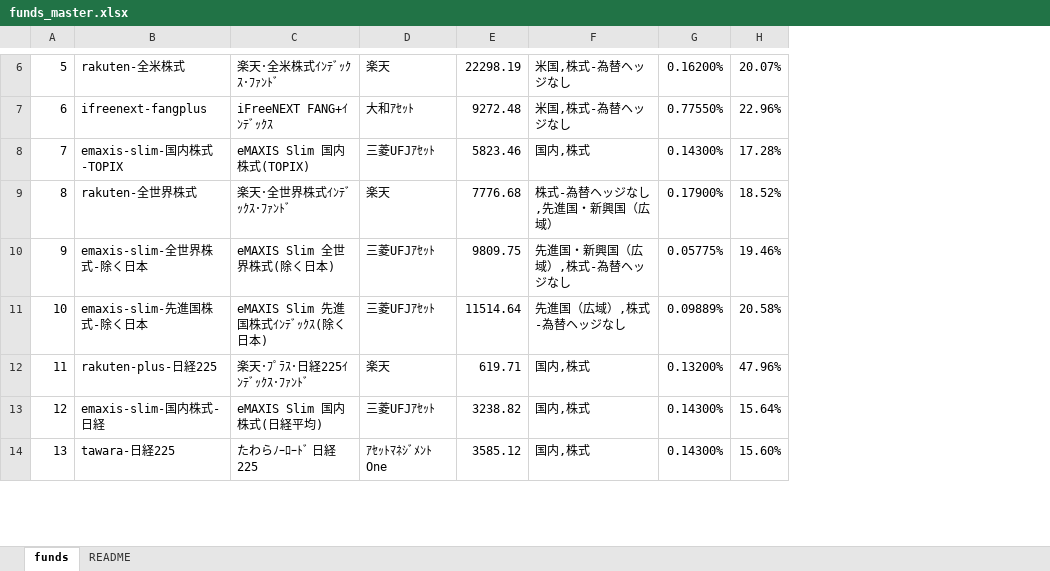
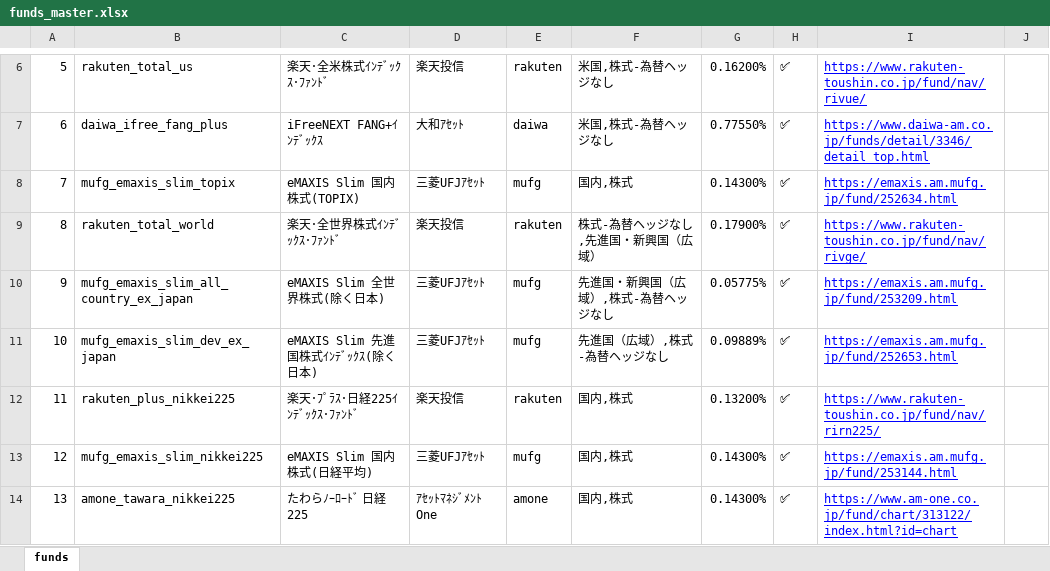
Before and after one commit to emataroshan/tsumitate-app, an Excel workbook: data/funds_master.xlsx, sheet funds, drawn as a sheet; only a part is shown, gaps mark what is left out; values as stored, in another font and other column widths than the file's, no borders; conditional formats not drawn; removed rows and columns are numbered as before the commit, all else as after; the diff covers the shown part only; the diff names each change by its address in the sheet, - before the commit and + after, or states it on an @@ line.

```diff
--- a/data/funds_master.xlsx (sheet funds)
+++ b/data/funds_master.xlsx (sheet funds)
-sheet tab: README
-column B, rows 6-14: rakuten-全米株式 | ifreenext-fangplus | emaxis-slim-国内株式-TOPIX | rakuten-全世界株式 | emaxis-slim-全世界株式-除く日本 | emaxis-slim-先進国株式-除く日本 | rakuten-plus-日経225 | emaxis-slim-国内株式-日経 | tawara-日経225
+column B, rows 6-14: rakuten_total_us | daiwa_ifree_fang_plus | mufg_emaxis_slim_topix | rakuten_total_world | mufg_emaxis_slim_all_country_ex_japan | mufg_emaxis_slim_dev_ex_japan | rakuten_plus_nikkei225 | mufg_emaxis_slim_nikkei225 | amone_tawara_nikkei225
-column E, rows 6-14: 22298.19 | 9272.48 | 5823.46 | 7776.68 | 9809.75 | 11514.64 | 619.71 | 3238.82 | 3585.12
+column E, rows 6-14: rakuten | daiwa | mufg | rakuten | mufg | mufg | rakuten | mufg | amone
-column H, rows 6-14: 20.07% | 22.96% | 17.28% | 18.52% | 19.46% | 20.58% | 47.96% | 15.64% | 15.60%
+column H, rows 6-14: all ✅
+column I, rows 6-14: https://www.rakuten-toushin.co.jp/fund/nav/rivue/ | https://www.daiwa-am.co.jp/funds/detail/3346/detail_top.html | https://emaxis.am.mufg.jp/fund/252634.html | https://www.rakuten-toushin.co.jp/fund/nav/rivge/ | https://emaxis.am.mufg.jp/fund/253209.html | https://emaxis.am.mufg.jp/fund/252653.html | https://www.rakuten-toushin.co.jp/fund/nav/rirn225/ | https://emaxis.am.mufg.jp/fund/253144.html | https://www.am-one.co.jp/fund/chart/313122/index.html?id=chart
+column J, empty
-D6: 楽天
+D6: 楽天投信
-D9: 楽天
+D9: 楽天投信
-D12: 楽天
+D12: 楽天投信
```
Also changed, not shown: 1 added row, 1 removed row and 6 edited cells elsewhere in this sheet, data/funds_master.xlsm, 55 other files.
